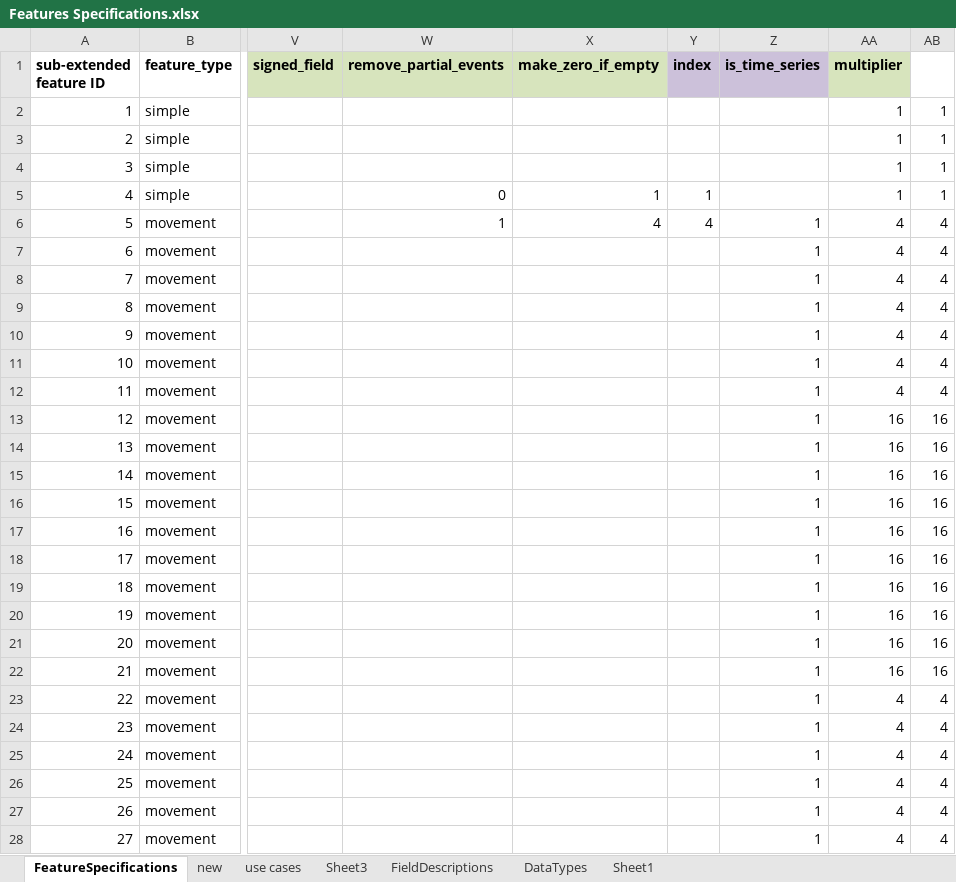
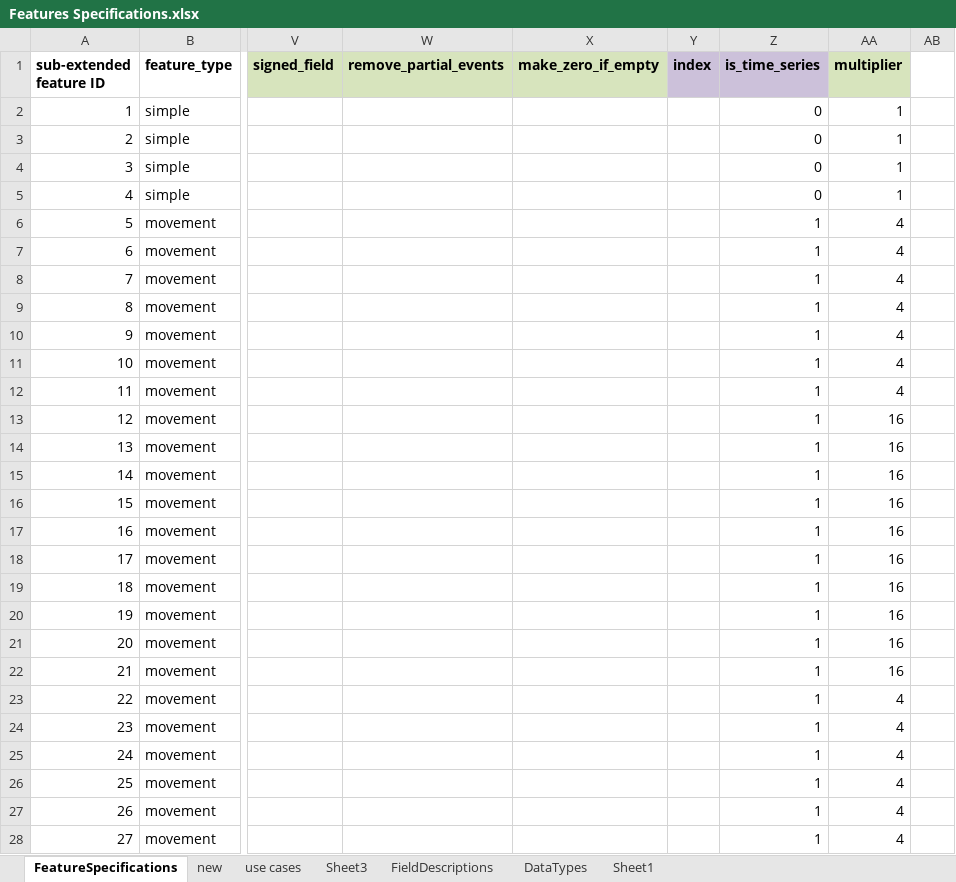
Before and after one commit to openworm/open-worm-analysis-toolbox, an Excel workbook: documentation/database schema/Features Specifications.xlsx, sheet FeatureSpecifications, drawn as a sheet; only a part is shown, gaps mark what is left out; values as stored, in another font and other column widths than the file's, no borders; the diff covers the shown part only; the diff names each change by its address in the sheet, - before the commit and + after, or states it on an @@ line.

```diff
--- a/documentation/database schema/Features Specifications.xlsx (sheet FeatureSpecifications)
+++ b/documentation/database schema/Features Specifications.xlsx (sheet FeatureSpecifications)
-Z2:Z5 (is_time_series): (empty)
+Z2:Z5 (is_time_series): 0
-AB2:AB5: 1
+AB2:AB5: (empty)
-W5 (remove_partial_events): 0
+W5 (remove_partial_events): (empty)
-X5 (make_zero_if_empty): 1
+X5 (make_zero_if_empty): (empty)
-Y5 (index): 1
+Y5 (index): (empty)
-W6 (remove_partial_events): 1
+W6 (remove_partial_events): (empty)
-X6 (make_zero_if_empty): 4
+X6 (make_zero_if_empty): (empty)
-Y6 (index): 4
+Y6 (index): (empty)
-AB6:AB12: 4
+AB6:AB12: (empty)
-AB13:AB22: 16
+AB13:AB22: (empty)
-AB23:AB28: 4
+AB23:AB28: (empty)
```
Also changed, not shown: 22 added rows and 104 edited cells elsewhere in this sheet, formulas that keep their value, 2 other files.
